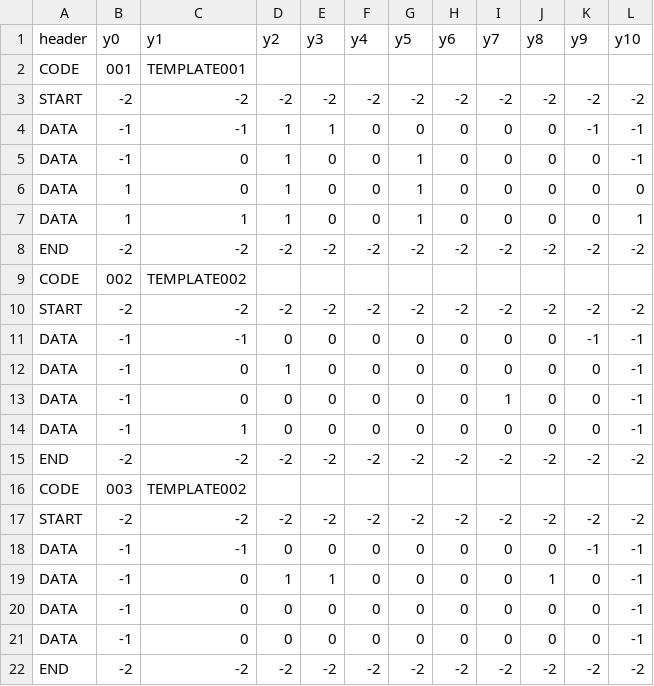
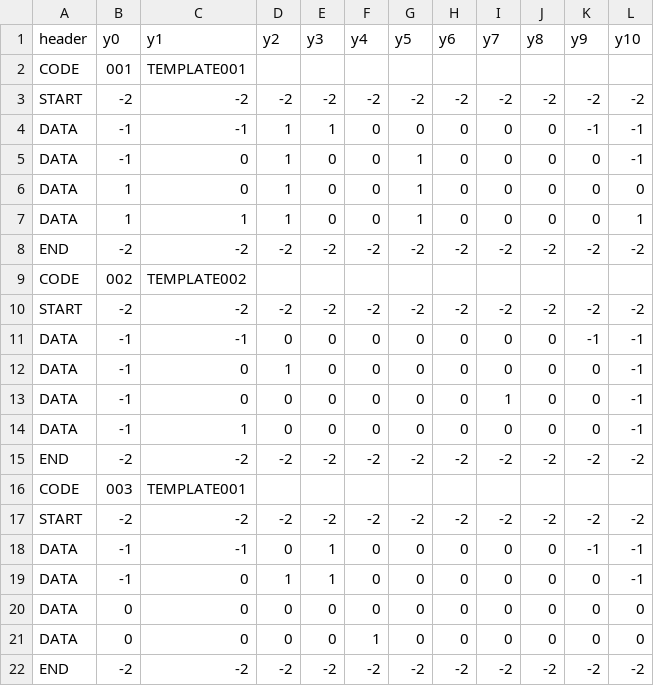
Before and after one commit to Kaboom6969/movie_booking_system, a CSV file: main_program/Data/movie_seat.csv, drawn as a sheet.

Commit message:
Seat & List FrameWork Version 1.17.3 a - `print_movie_seat_as_emojis` now can draw target

```diff
--- a/main_program/Data/movie_seat.csv
+++ b/main_program/Data/movie_seat.csv
@@ -15,8 +15,8 @@ DATA,-1,1,0,0,0,0,0,0,0,0,-1
 END,-2,-2,-2,-2,-2,-2,-2,-2,-2,-2,-2
-CODE,003,TEMPLATE002,,,,,,,,
+CODE,003,TEMPLATE001,,,,,,,,
 START,-2,-2,-2,-2,-2,-2,-2,-2,-2,-2,-2
-DATA,-1,-1,0,0,0,0,0,0,0,-1,-1
-DATA,-1,0,1,1,0,0,0,0,1,0,-1
-DATA,-1,0,0,0,0,0,0,0,0,0,-1
-DATA,-1,0,0,0,0,0,0,0,0,0,-1
+DATA,-1,-1,0,1,0,0,0,0,0,-1,-1
+DATA,-1,0,1,1,0,0,0,0,0,0,-1
+DATA,0,0,0,0,0,0,0,0,0,0,0
+DATA,0,0,0,0,1,0,0,0,0,0,0
 END,-2,-2,-2,-2,-2,-2,-2,-2,-2,-2,-2
```
Also changed, not shown: 1 other file.
